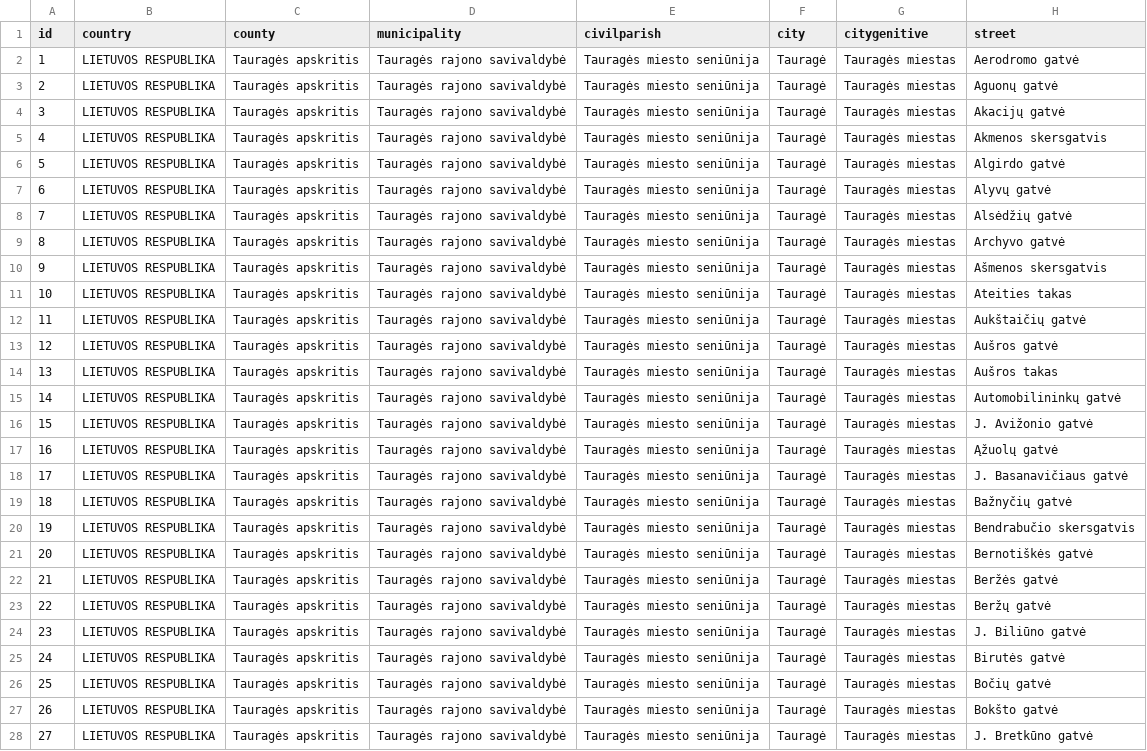
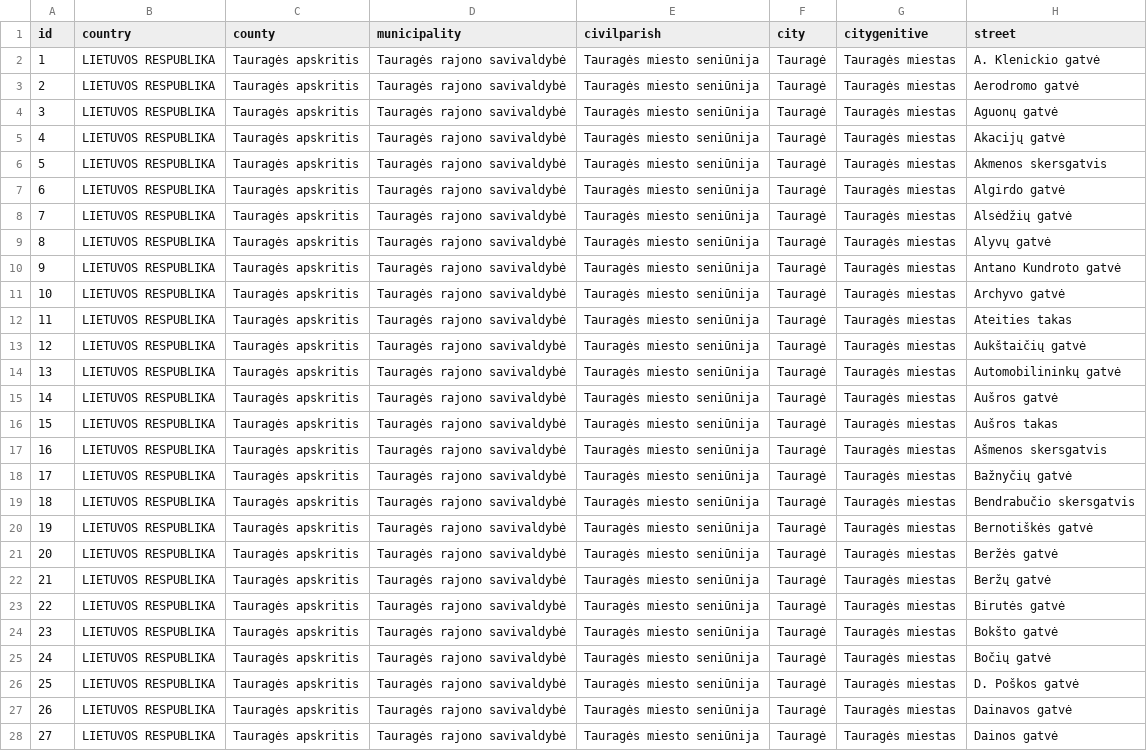
Before and after one commit to TransparencyInternationalLithuania/parasykjiems.lt, a CSV file: cdb_lt/files/territory/countryTerritory/city/cdb_lt_street_index_Taurage_city.csv, drawn as a sheet; only a part is shown; the diff covers the shown part only; the diff names each change by its address in the sheet, - before the commit and + after, or states it on an @@ line.

Commit message:
re-Crawling newest data for LT city streets: explicitly ordering everything by name

```diff
--- a/cdb_lt/files/territory/countryTerritory/city/cdb_lt_street_index_Taurage_city.csv
+++ b/cdb_lt/files/territory/countryTerritory/city/cdb_lt_street_index_Taurage_city.csv
-H2 (street): Aerodromo gatvė
+H2 (street): A. Klenickio gatvė
-H3 (street): Aguonų gatvė
+H3 (street): Aerodromo gatvė
-H4 (street): Akacijų gatvė
+H4 (street): Aguonų gatvė
-H5 (street): Akmenos skersgatvis
+H5 (street): Akacijų gatvė
-H6 (street): Algirdo gatvė
+H6 (street): Akmenos skersgatvis
-H7 (street): Alyvų gatvė
+H7 (street): Algirdo gatvė
-H9 (street): Archyvo gatvė
+H9 (street): Alyvų gatvė
-H10 (street): Ašmenos skersgatvis
+H10 (street): Antano Kundroto gatvė
-H11 (street): Ateities takas
+H11 (street): Archyvo gatvė
-H12 (street): Aukštaičių gatvė
+H12 (street): Ateities takas
-H13 (street): Aušros gatvė
+H13 (street): Aukštaičių gatvė
-H14 (street): Aušros takas
+H14 (street): Automobilininkų gatvė
-H15 (street): Automobilininkų gatvė
+H15 (street): Aušros gatvė
-H16 (street): J. Avižonio gatvė
+H16 (street): Aušros takas
-H17 (street): Ąžuolų gatvė
+H17 (street): Ašmenos skersgatvis
-H18 (street): J. Basanavičiaus gatvė
+H18 (street): Bažnyčių gatvė
-H19 (street): Bažnyčių gatvė
+H19 (street): Bendrabučio skersgatvis
-H20 (street): Bendrabučio skersgatvis
+H20 (street): Bernotiškės gatvė
-H21 (street): Bernotiškės gatvė
+H21 (street): Beržės gatvė
-H22 (street): Beržės gatvė
+H22 (street): Beržų gatvė
-H23 (street): Beržų gatvė
+H23 (street): Birutės gatvė
-H24 (street): J. Biliūno gatvė
+H24 (street): Bokšto gatvė
-H25 (street): Birutės gatvė
+H25 (street): Bočių gatvė
-H26 (street): Bočių gatvė
+H26 (street): D. Poškos gatvė
-H27 (street): Bokšto gatvė
+H27 (street): Dainavos gatvė
-H28 (street): J. Bretkūno gatvė
+H28 (street): Dainos gatvė
```
Also changed, not shown: 174 edited cells elsewhere in this file, cdb_lt/files/territory/countryTerritory/city/cdb_lt_street_index_Telsiai_city.csv, cdb_lt/files/territory/countryTerritory/city/cdb_lt_street_index_Utena_city.csv, 8 other files.
